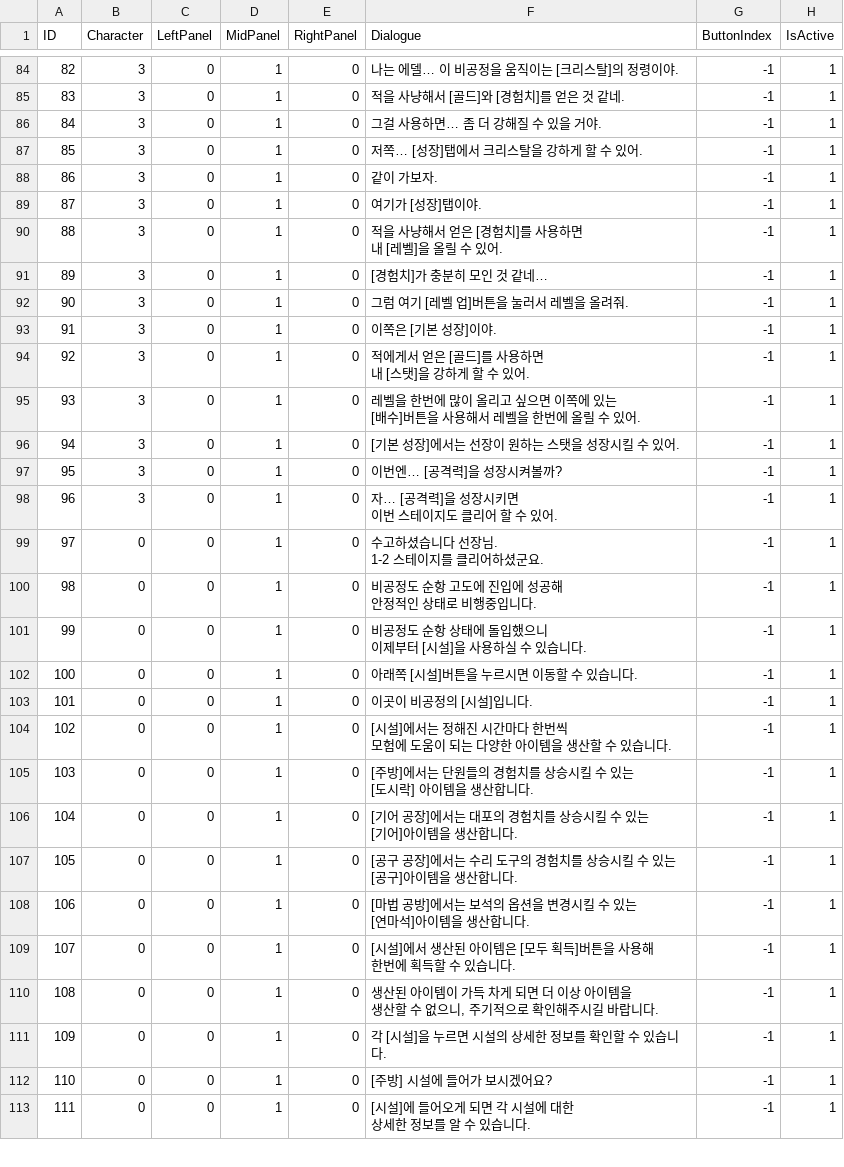
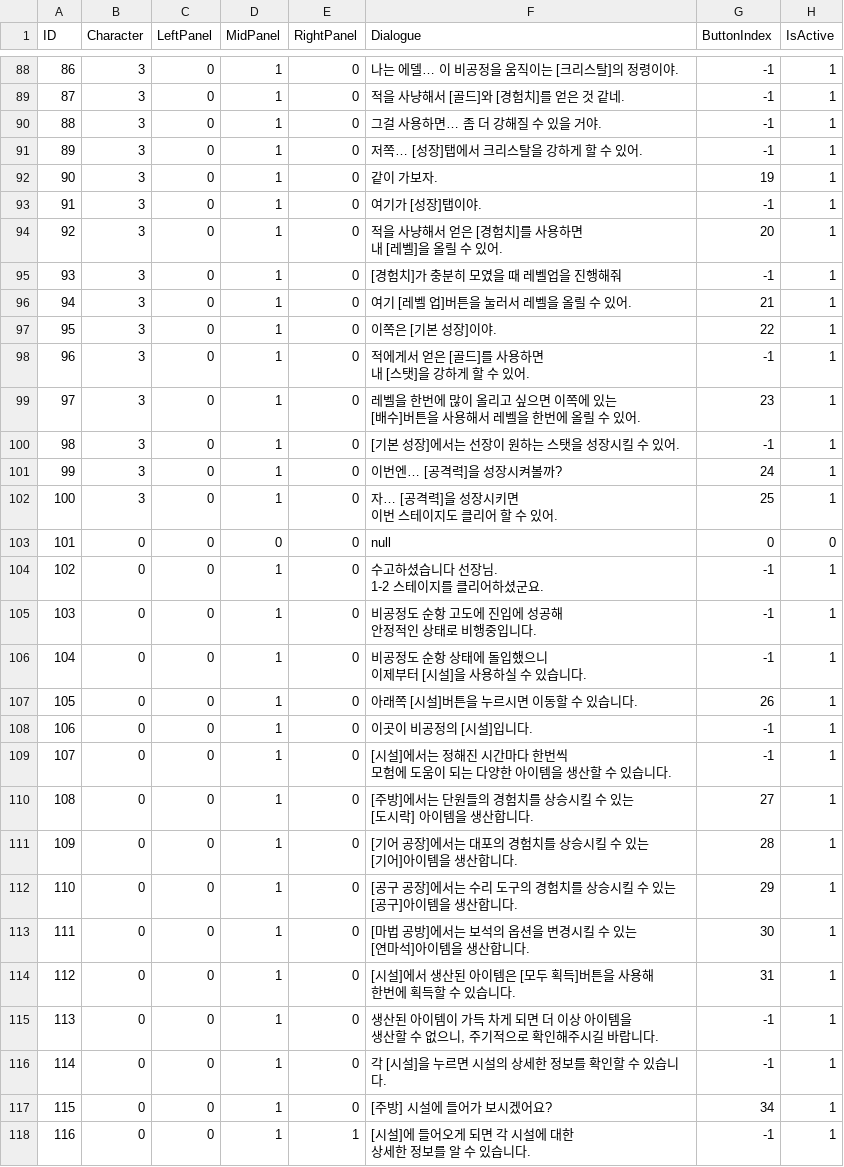
Before and after one commit to FuJiGraphics/SkyDragonHunter, a CSV file: Assets/Resources/Tables/TutorialTable.csv, drawn as a sheet; only a part is shown, gaps mark what is left out; addresses are those after the commit; the diff covers the shown part only; the diff names each change by its address in the sheet, - before the commit and + after, or states it on an @@ line.

```diff
--- a/Assets/Resources/Tables/TutorialTable.csv
+++ b/Assets/Resources/Tables/TutorialTable.csv
@@ column A (ID) renumbered from row 43 down @@
-G92 (ButtonIndex): -1
+G92 (ButtonIndex): 19
-G94 (ButtonIndex): -1
+G94 (ButtonIndex): 20
-F95 (Dialogue): [경험치]가 충분히 모인 것 같네…
+F95 (Dialogue): [경험치]가 충분히 모였을 때 레벨업을 진행해줘
-F96 (Dialogue): 그럼 여기 [레벨 업]버튼을 눌러서 레벨을 올려줘.
+F96 (Dialogue): 여기 [레벨 업]버튼을 눌러서 레벨을 올릴 수 있어.
-G96 (ButtonIndex): -1
+G96 (ButtonIndex): 21
-G97 (ButtonIndex): -1
+G97 (ButtonIndex): 22
-G99 (ButtonIndex): -1
+G99 (ButtonIndex): 23
-G101 (ButtonIndex): -1
+G101 (ButtonIndex): 24
-G102 (ButtonIndex): -1
+G102 (ButtonIndex): 25
+row 103: 101 | 0 | 0 | 0 | 0 | null | 0 | 0
-G107 (ButtonIndex): -1
+G107 (ButtonIndex): 26
-G110 (ButtonIndex): -1
+G110 (ButtonIndex): 27
-G111 (ButtonIndex): -1
+G111 (ButtonIndex): 28
-G112 (ButtonIndex): -1
+G112 (ButtonIndex): 29
-G113 (ButtonIndex): -1
+G113 (ButtonIndex): 30
-G114 (ButtonIndex): -1
+G114 (ButtonIndex): 31
-G117 (ButtonIndex): -1
+G117 (ButtonIndex): 34
-E118 (RightPanel): 0
+E118 (RightPanel): 1
```
Also changed, not shown: 7 added rows and 53 edited cells elsewhere in this file, 22 other files.
